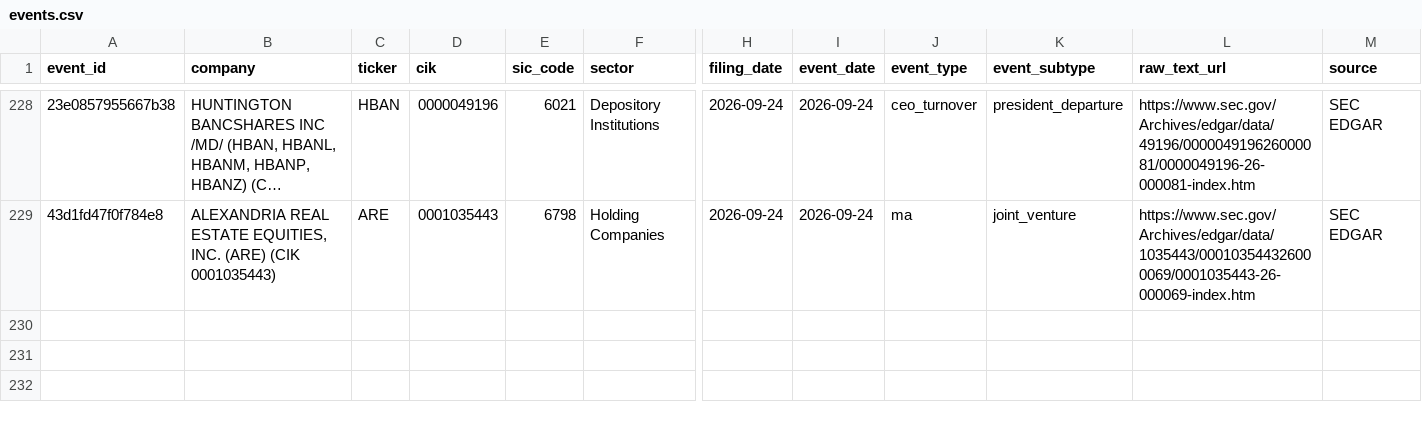
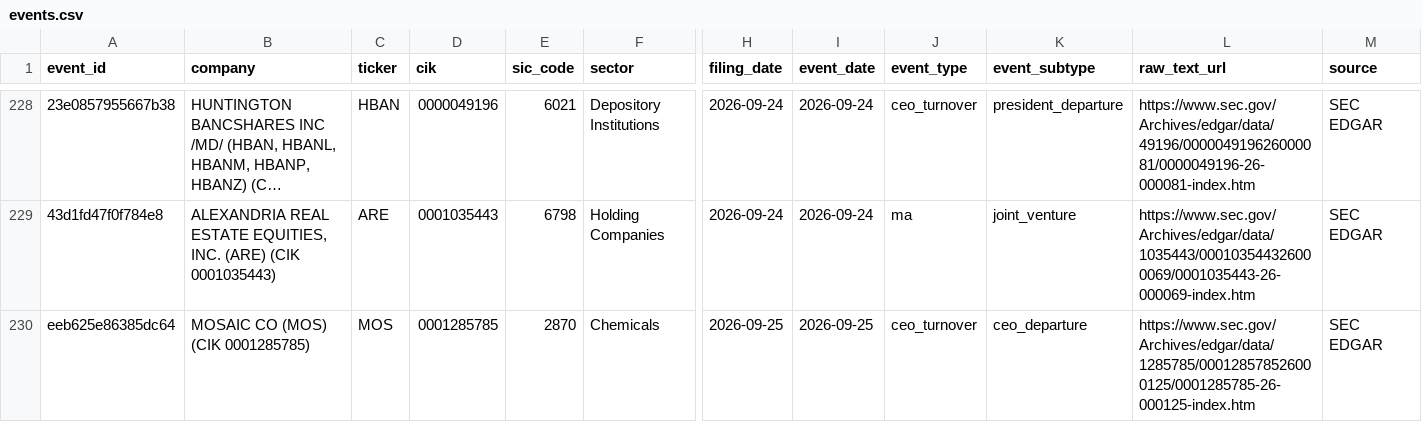
Before and after one commit to Arthurliangli/strategic-event-tracker, a CSV file: data/events/events.csv, drawn as a sheet; only a part is shown, gaps mark what is left out; long unchanged cells end in …; rows hold the shown columns only; the diff names each change by its address in the sheet, - before the commit and + after, or states it on an @@ line.

Commit message:
predict: 2026-09-25 11:24 UTC — auto-update events & predictions

```diff
--- a/data/events/events.csv
+++ b/data/events/events.csv
+row 230: eeb625e86385dc64 | MOSAIC CO (MOS) (CIK 0001285785) | MOS | 0001285785 | 2870 | Chemicals | 2026-09-25 | 2026-09-25 | ceo_turnover | ceo_departure | https://www.sec.gov/Archives/edgar/data/1285785/000128578526000125/0001285785-26-000125-index.htm | SEC EDGAR
```
